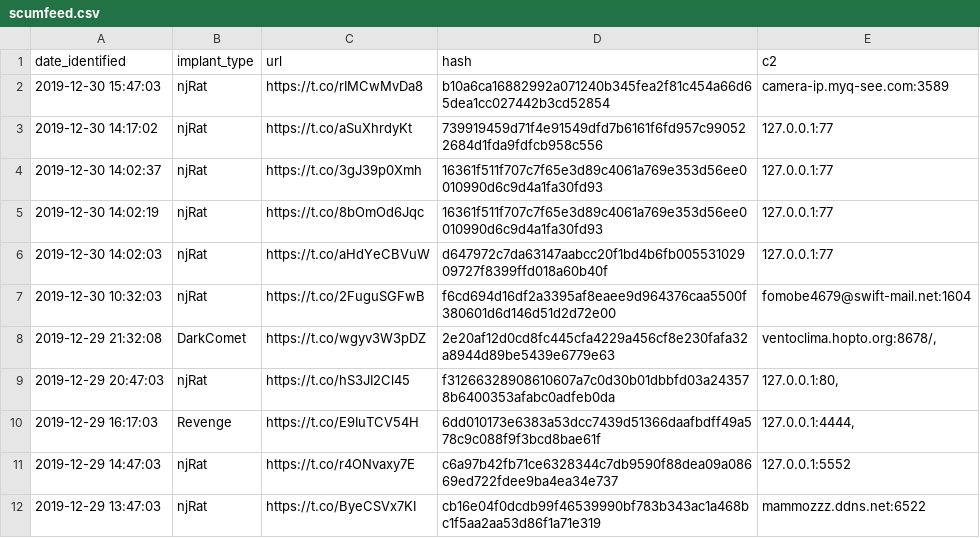
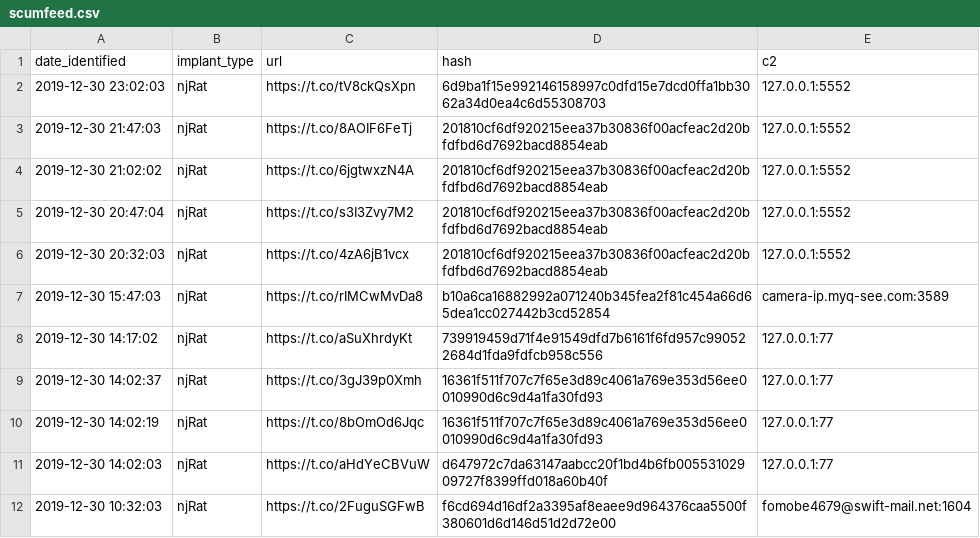
Before and after one commit to signalblur/ScumBots-DataFeed, a CSV file: scumfeed.csv, drawn as a sheet; only a part is shown; the shorter side is filled out with more unchanged rows; the diff names each change by its address in the sheet, - before the commit and + after, or states it on an @@ line.

```diff
--- a/scumfeed.csv
+++ b/scumfeed.csv
+row 2: 2019-12-30 23:02:03 | njRat | https://t.co/tV8ckQsXpn | 6d9ba1f15e992146158997c0dfd15e7dcd0ffa1bb3062a34d0ea4c6d55308703 | 127.0.0.1:5552
+row 3: 2019-12-30 21:47:03 | njRat | https://t.co/8AOIF6FeTj | 201810cf6df920215eea37b30836f00acfeac2d20bfdfbd6d7692bacd8854eab | 127.0.0.1:5552
+row 4: 2019-12-30 21:02:02 | njRat | https://t.co/6jgtwxzN4A | 201810cf6df920215eea37b30836f00acfeac2d20bfdfbd6d7692bacd8854eab | 127.0.0.1:5552
+row 5: 2019-12-30 20:47:04 | njRat | https://t.co/s3I3Zvy7M2 | 201810cf6df920215eea37b30836f00acfeac2d20bfdfbd6d7692bacd8854eab | 127.0.0.1:5552
+row 6: 2019-12-30 20:32:03 | njRat | https://t.co/4zA6jB1vcx | 201810cf6df920215eea37b30836f00acfeac2d20bfdfbd6d7692bacd8854eab | 127.0.0.1:5552
```
Also changed, not shown: 1 other file.
